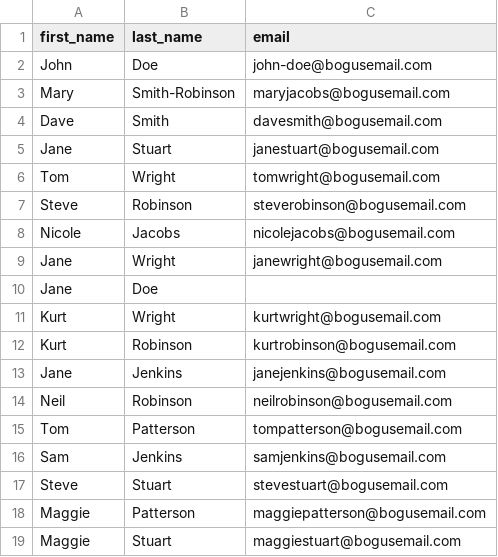
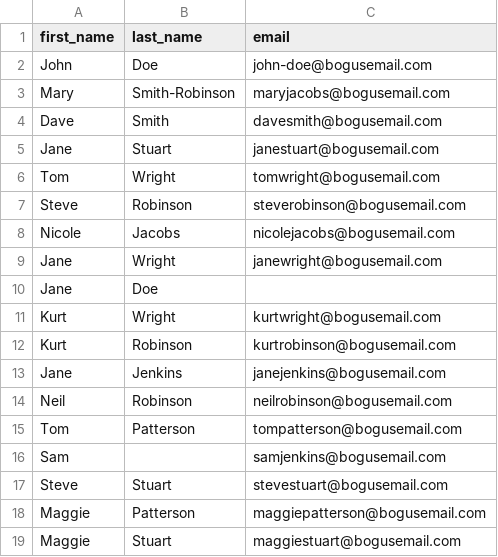
Before and after one commit to SamratGhimire01/cli-data-utility, a CSV file: src/data.csv, drawn as a sheet.

```diff
--- a/src/data.csv
+++ b/src/data.csv
@@ -15,3 +15,3 @@ Neil, Robinson, neilrobinson@bogusemail.com
 Tom, Patterson, tompatterson@bogusemail.com
-Sam, Jenkins, samjenkins@bogusemail.com
+Sam,, samjenkins@bogusemail.com
 Steve, Stuart, stevestuart@bogusemail.com
```
Also changed, not shown: src/Updated_file.csv, 1 other file.
